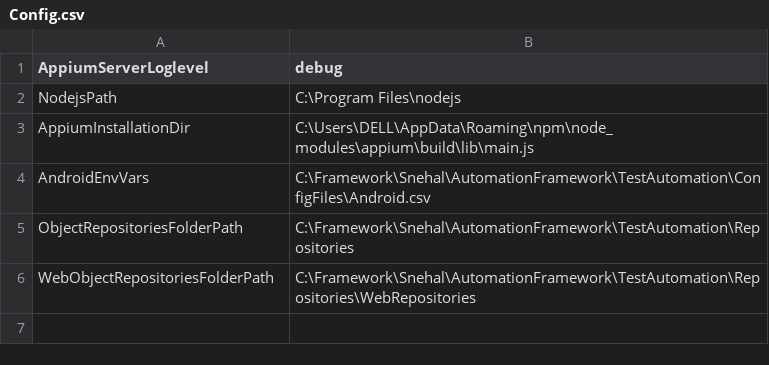
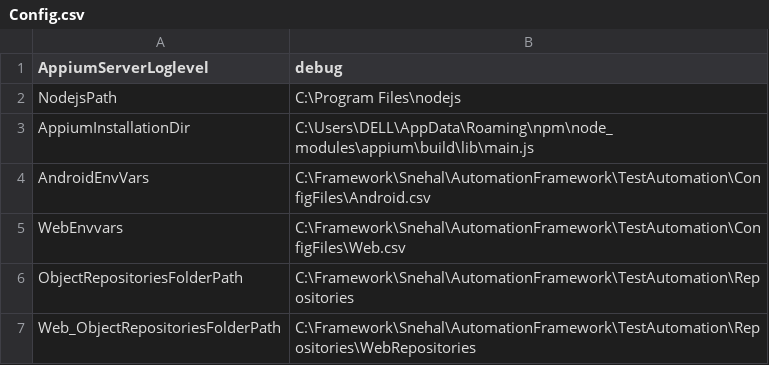
Before and after one commit to Pranodayd/TestAutomationFramework, a CSV file: TestAutomation/ConfigFiles/Config.csv, drawn as a sheet.

```diff
--- a/TestAutomation/ConfigFiles/Config.csv
+++ b/TestAutomation/ConfigFiles/Config.csv
@@ -4,3 +4,4 @@ AppiumInstallationDir,C:\Users\DELL\AppData\Roaming\npm\node_modules\appium\buil
 AndroidEnvVars,C:\Framework\Snehal\AutomationFramework\TestAutomation\ConfigFiles\Android.csv
+WebEnvvars,C:\Framework\Snehal\AutomationFramework\TestAutomation\ConfigFiles\Web.csv
 ObjectRepositoriesFolderPath,C:\Framework\Snehal\AutomationFramework\TestAutomation\Repositories
-WebObjectRepositoriesFolderPath,C:\Framework\Snehal\AutomationFramework\TestAutomation\Repositories\WebRepositories
+Web_ObjectRepositoriesFolderPath,C:\Framework\Snehal\AutomationFramework\TestAutomation\Repositories\WebRepositories
```
Also changed, not shown: 26 other files.
